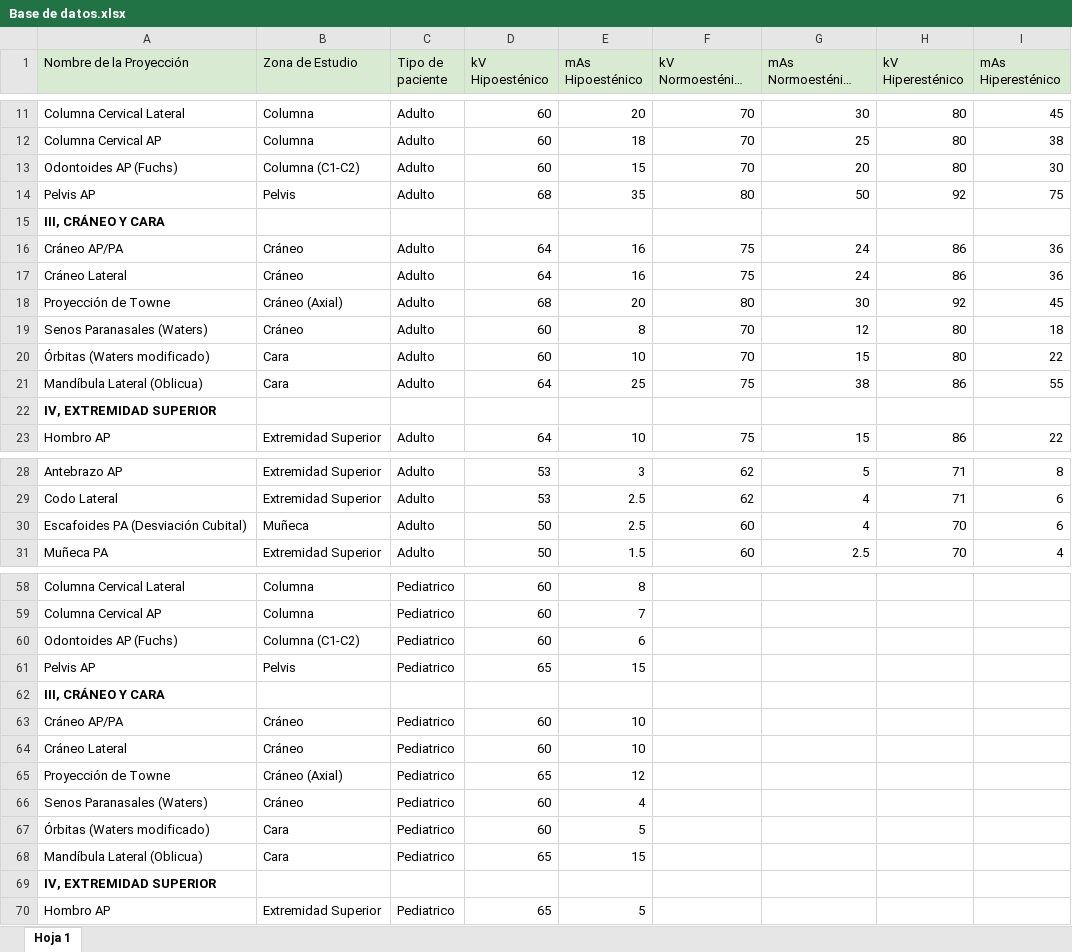
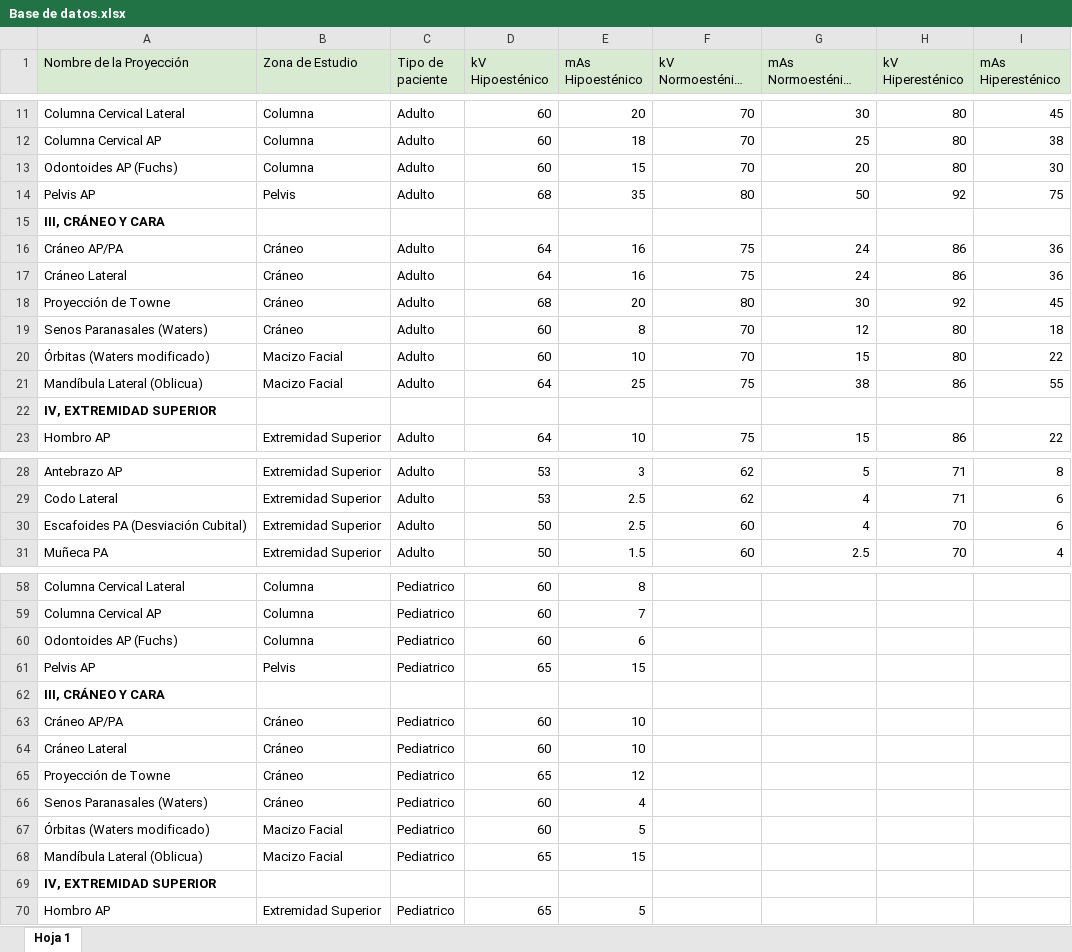
Before and after one commit to patricioav24-rgb/App-gestion, an Excel workbook: Base de datos.xlsx, sheet Hoja 1, drawn as a sheet; only a part is shown, gaps mark what is left out; long unchanged cells end in …; values as stored, in another font and other column widths than the file's, no borders; charts and pictures not drawn; the diff covers the shown part only; the diff names each change by its address in the sheet, - before the commit and + after, or states it on an @@ line.

Commit message:
Add files via upload

```diff
--- a/Base de datos.xlsx (sheet Hoja 1)
+++ b/Base de datos.xlsx (sheet Hoja 1)
-B13 (Zona de Estudio): Columna (C1-C2)
+B13 (Zona de Estudio): Columna
-B18 (Zona de Estudio): Cráneo (Axial)
+B18 (Zona de Estudio): Cráneo
-B20:B21 (Zona de Estudio): Cara
+B20:B21 (Zona de Estudio): Macizo Facial
-B30 (Zona de Estudio): Muñeca
+B30 (Zona de Estudio): Extremidad Superior
-B60 (Zona de Estudio): Columna (C1-C2)
+B60 (Zona de Estudio): Columna
-B65 (Zona de Estudio): Cráneo (Axial)
+B65 (Zona de Estudio): Cráneo
-B67:B68 (Zona de Estudio): Cara
+B67:B68 (Zona de Estudio): Macizo Facial
```
Also changed, not shown: 3 edited cells elsewhere in this sheet, charts or pictures.
